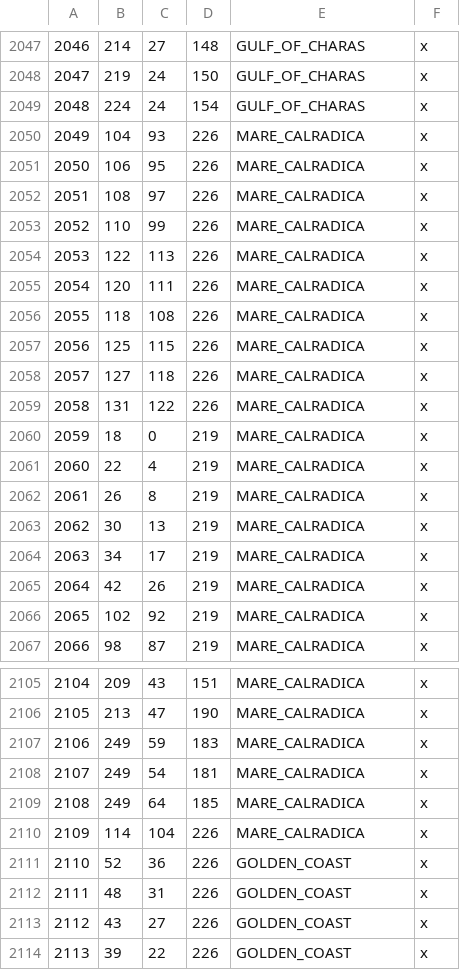
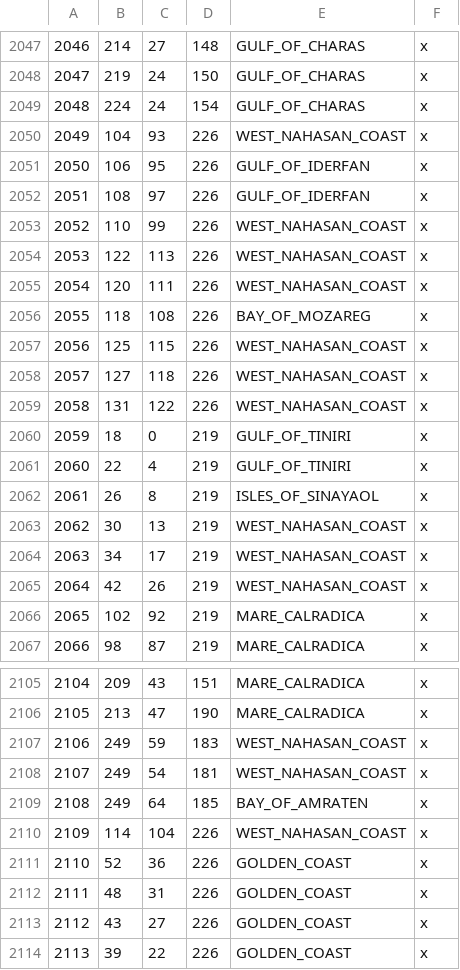
Before and after one commit to Calradian-Kings-Mod-Team/Calradian_Kings, a CSV file: map_data/definition.csv, drawn as a sheet; only a part is shown, gaps mark what is left out.

Commit message:
Added ingame names for the sea provinces in WN
Added names for the sea provinces along the West Nahasa

```diff
--- a/map_data/definition.csv
+++ b/map_data/definition.csv
@@ -2049,18 +2049,18 @@
 2048;224;24;154;GULF_OF_CHARAS;x
-2049;104;93;226;MARE_CALRADICA;x
-2050;106;95;226;MARE_CALRADICA;x
-2051;108;97;226;MARE_CALRADICA;x
-2052;110;99;226;MARE_CALRADICA;x
-2053;122;113;226;MARE_CALRADICA;x
-2054;120;111;226;MARE_CALRADICA;x
-2055;118;108;226;MARE_CALRADICA;x
-2056;125;115;226;MARE_CALRADICA;x
-2057;127;118;226;MARE_CALRADICA;x
-2058;131;122;226;MARE_CALRADICA;x
-2059;18;0;219;MARE_CALRADICA;x
-2060;22;4;219;MARE_CALRADICA;x
-2061;26;8;219;MARE_CALRADICA;x
-2062;30;13;219;MARE_CALRADICA;x
-2063;34;17;219;MARE_CALRADICA;x
-2064;42;26;219;MARE_CALRADICA;x
+2049;104;93;226;WEST_NAHASAN_COAST;x
+2050;106;95;226;GULF_OF_IDERFAN;x
+2051;108;97;226;GULF_OF_IDERFAN;x
+2052;110;99;226;WEST_NAHASAN_COAST;x
+2053;122;113;226;WEST_NAHASAN_COAST;x
+2054;120;111;226;WEST_NAHASAN_COAST;x
+2055;118;108;226;BAY_OF_MOZAREG;x
+2056;125;115;226;WEST_NAHASAN_COAST;x
+2057;127;118;226;WEST_NAHASAN_COAST;x
+2058;131;122;226;WEST_NAHASAN_COAST;x
+2059;18;0;219;GULF_OF_TINIRI;x
+2060;22;4;219;GULF_OF_TINIRI;x
+2061;26;8;219;ISLES_OF_SINAYAOL;x
+2062;30;13;219;WEST_NAHASAN_COAST;x
+2063;34;17;219;WEST_NAHASAN_COAST;x
+2064;42;26;219;WEST_NAHASAN_COAST;x
 2065;102;92;219;MARE_CALRADICA;x
@@ -2106,6 +2106,6 @@
 2105;213;47;190;MARE_CALRADICA;x
-2106;249;59;183;MARE_CALRADICA;x
-2107;249;54;181;MARE_CALRADICA;x
-2108;249;64;185;MARE_CALRADICA;x
-2109;114;104;226;MARE_CALRADICA;x
+2106;249;59;183;WEST_NAHASAN_COAST;x
+2107;249;54;181;WEST_NAHASAN_COAST;x
+2108;249;64;185;BAY_OF_AMRATEN;x
+2109;114;104;226;WEST_NAHASAN_COAST;x
 2110;52;36;226;GOLDEN_COAST;x
```
Also changed, not shown: 1 other file.
